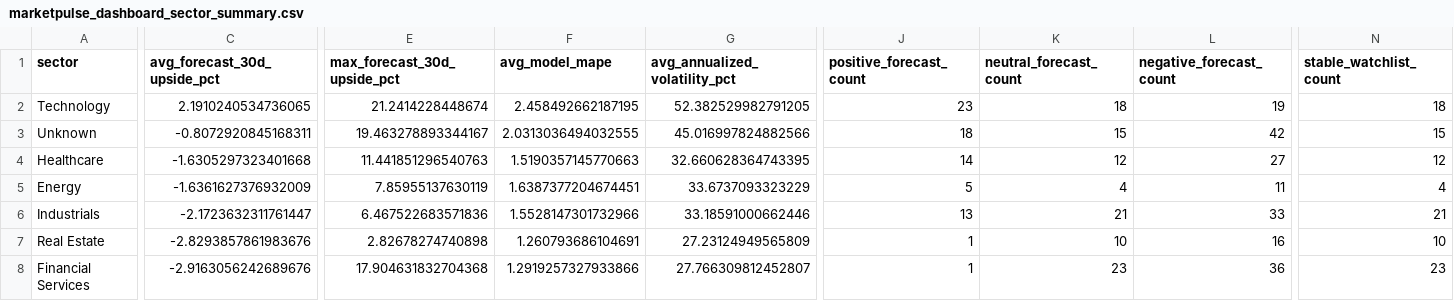
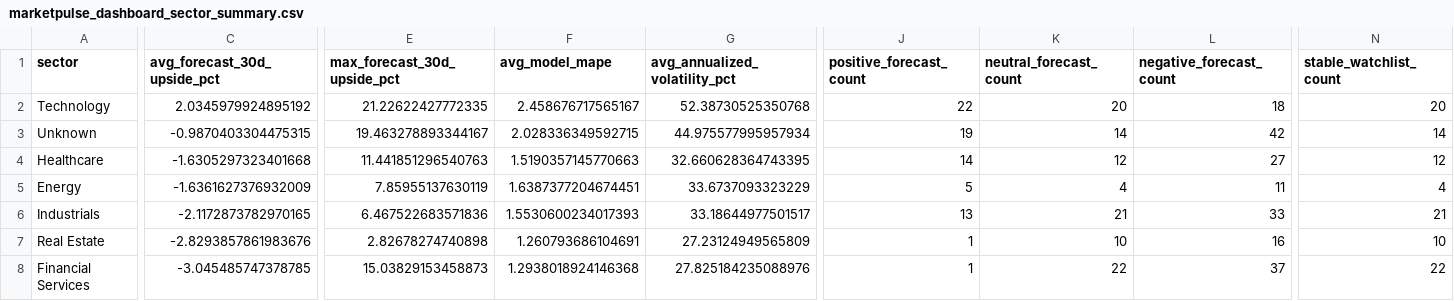
Before and after one commit to nikhilnandi19/marketpulse-web, a CSV file: public/data/marketpulse_dashboard_sector_summary.csv, drawn as a sheet; only a part is shown, gaps mark what is left out; the diff covers the shown part only; the diff names each change by its address in the sheet, - before the commit and + after, or states it on an @@ line.

```diff
--- a/public/data/marketpulse_dashboard_sector_summary.csv
+++ b/public/data/marketpulse_dashboard_sector_summary.csv
-C2 (avg_forecast_30d_upside_pct): 2.1910240534736065
+C2 (avg_forecast_30d_upside_pct): 2.0345979924895192
-E2 (max_forecast_30d_upside_pct): 21.2414228448674
+E2 (max_forecast_30d_upside_pct): 21.22622427772335
-F2 (avg_model_mape): 2.458492662187195
+F2 (avg_model_mape): 2.458676717565167
-G2 (avg_annualized_volatility_pct): 52.382529982791205
+G2 (avg_annualized_volatility_pct): 52.38730525350768
-J2 (positive_forecast_count): 23
+J2 (positive_forecast_count): 22
-K2 (neutral_forecast_count): 18
+K2 (neutral_forecast_count): 20
-L2 (negative_forecast_count): 19
+L2 (negative_forecast_count): 18
-N2 (stable_watchlist_count): 18
+N2 (stable_watchlist_count): 20
-C3 (avg_forecast_30d_upside_pct): -0.8072920845168311
+C3 (avg_forecast_30d_upside_pct): -0.9870403304475315
-F3 (avg_model_mape): 2.0313036494032555
+F3 (avg_model_mape): 2.028336349592715
-G3 (avg_annualized_volatility_pct): 45.016997824882566
+G3 (avg_annualized_volatility_pct): 44.975577995957934
-J3 (positive_forecast_count): 18
+J3 (positive_forecast_count): 19
-K3 (neutral_forecast_count): 15
+K3 (neutral_forecast_count): 14
-N3 (stable_watchlist_count): 15
+N3 (stable_watchlist_count): 14
-C6 (avg_forecast_30d_upside_pct): -2.1723632311761447
+C6 (avg_forecast_30d_upside_pct): -2.1172873782970165
-F6 (avg_model_mape): 1.5528147301732966
+F6 (avg_model_mape): 1.5530600234017393
-G6 (avg_annualized_volatility_pct): 33.18591000662446
+G6 (avg_annualized_volatility_pct): 33.18644977501517
-C8 (avg_forecast_30d_upside_pct): -2.9163056242689676
+C8 (avg_forecast_30d_upside_pct): -3.045485747378785
-E8 (max_forecast_30d_upside_pct): 17.904631832704368
+E8 (max_forecast_30d_upside_pct): 15.03829153458873
-F8 (avg_model_mape): 1.2919257327933866
+F8 (avg_model_mape): 1.2938018924146368
-G8 (avg_annualized_volatility_pct): 27.766309812452807
+G8 (avg_annualized_volatility_pct): 27.825184235088976
-K8 (neutral_forecast_count): 23
+K8 (neutral_forecast_count): 22
-L8 (negative_forecast_count): 36
+L8 (negative_forecast_count): 37
-N8 (stable_watchlist_count): 23
+N8 (stable_watchlist_count): 22
```
Also changed, not shown: 31 edited cells elsewhere in this file, public/data/marketpulse_dashboard_company_summary.csv, public/data/marketpulse_dashboard_kpis.csv, 7 other files.
